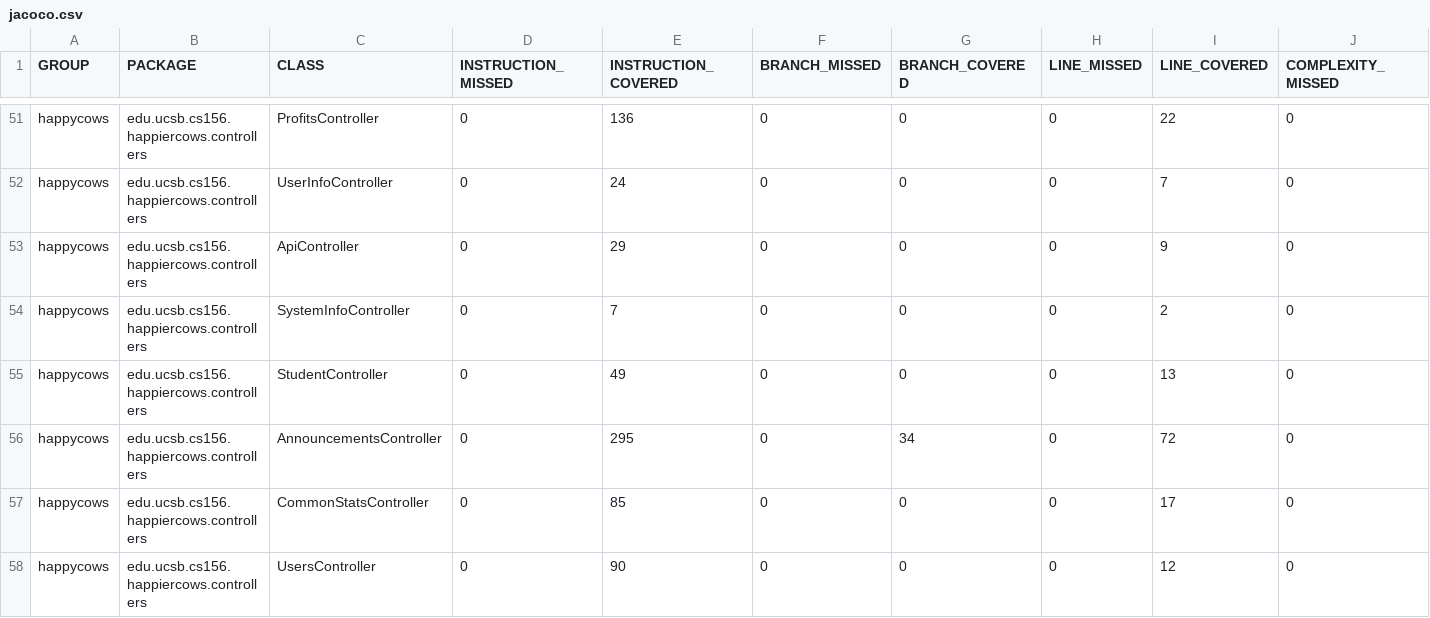
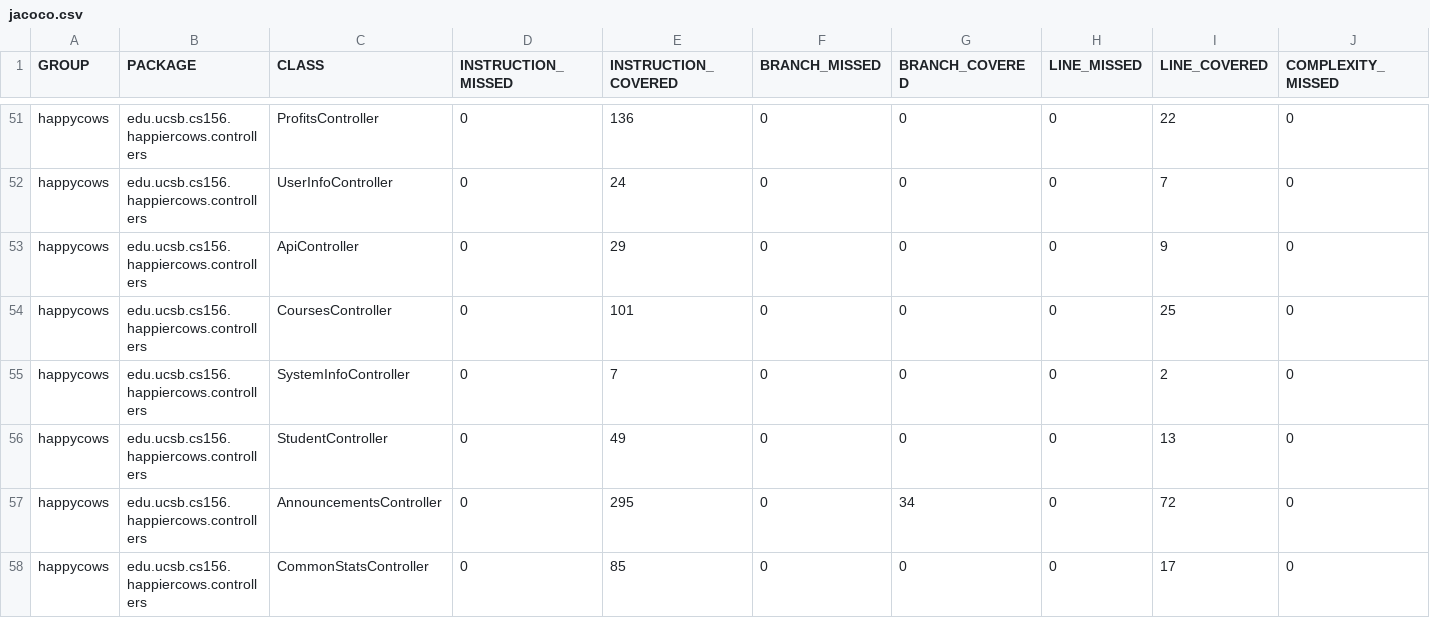
Before and after one commit to ucsb-cs156-f24/proj-happycows-f24-11, a CSV file: prs/31/jacoco/jacoco.csv, drawn as a sheet; only a part is shown, gaps mark what is left out; the shorter side is filled out with more unchanged rows; rows hold the shown columns only; the diff names each change by its address in the sheet, - before the commit and + after, or states it on an @@ line.

Commit message:
Deploying to gh-pages from @ ucsb-cs156-f24/proj-happycows-f24-11@9342506c639a5ce93d9c2bca26ca7eb9fb413884 🚀

```diff
--- a/prs/31/jacoco/jacoco.csv
+++ b/prs/31/jacoco/jacoco.csv
+row 54: happycows | edu.ucsb.cs156.happiercows.controllers | CoursesController | 0 | 101 | 0 | 0 | 0 | 25 | 0
```
Also changed, not shown: 10 other files.
